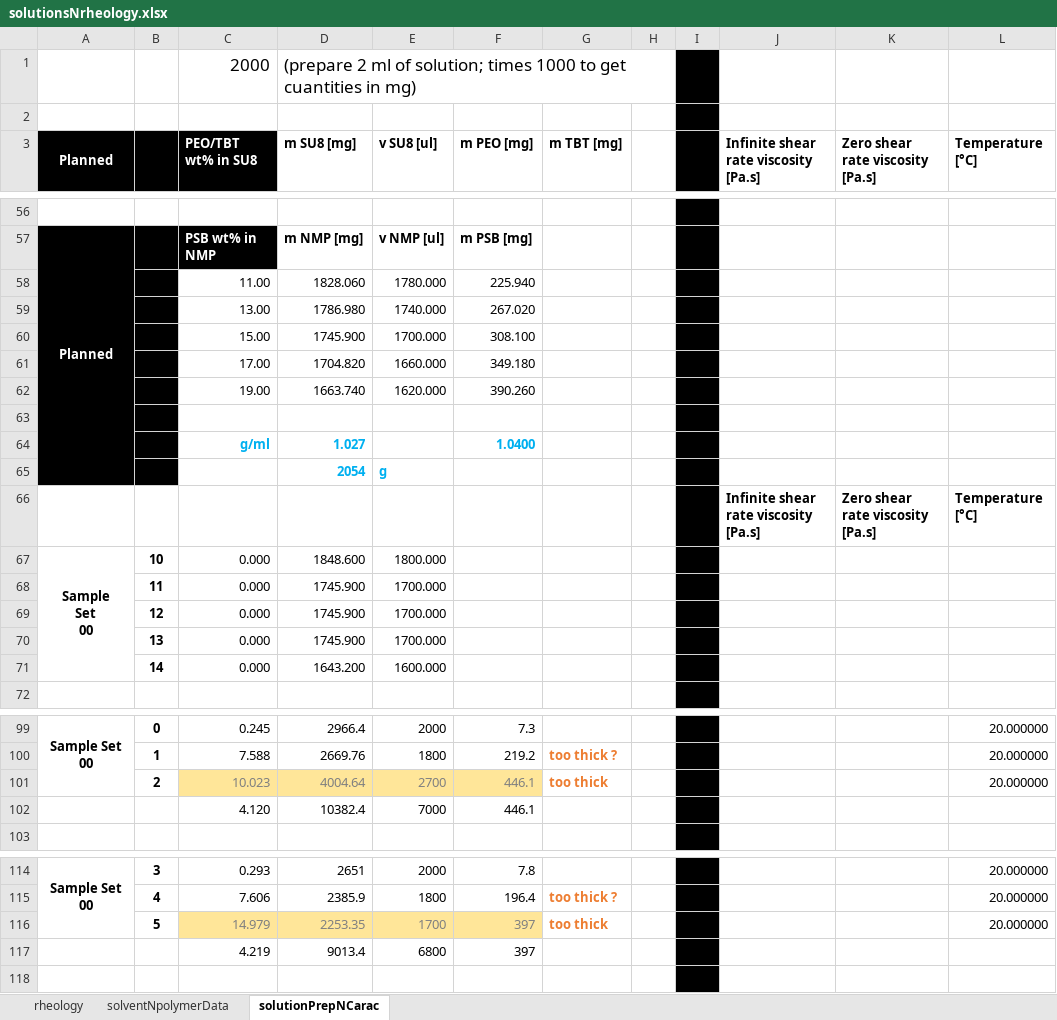
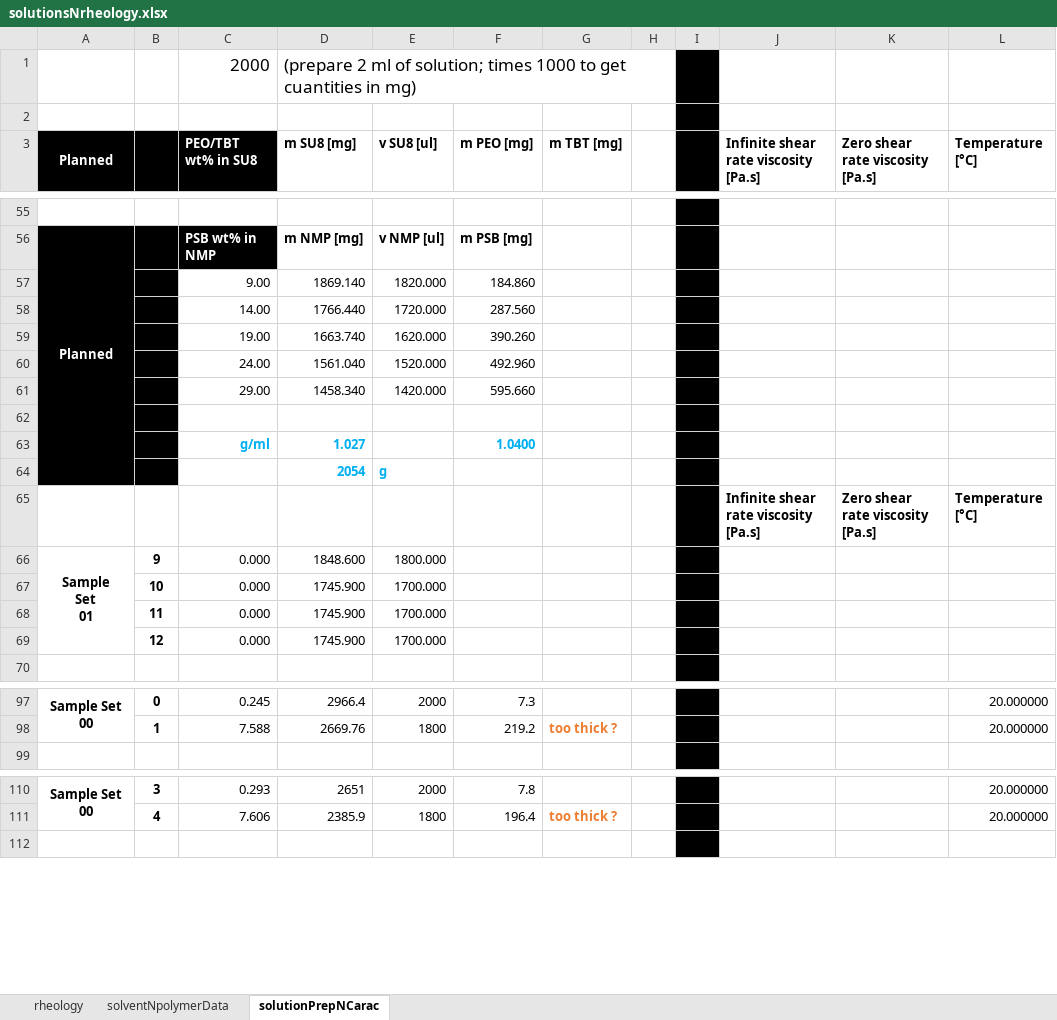
Before and after one commit to KiraSensei13/MNT_ITESM_Thesis, an Excel workbook: Viscosity/solutionsNrheology.xlsx, sheet solutionPrepNCarac, drawn as a sheet; only a part is shown, gaps mark what is left out; values as stored, in another font and other column widths than the file's, no borders; removed rows and columns are numbered as before the commit, all else as after; ↵ is a line break in a cell; the diff covers the shown part only; the diff names each change by its address in the sheet, - before the commit and + after, or states it on an @@ line.

```diff
--- a/Viscosity/solutionsNrheology.xlsx (sheet solutionPrepNCarac)
+++ b/Viscosity/solutionsNrheology.xlsx (sheet solutionPrepNCarac)
-row 58:  |  | 11.00 | 1828.060 | 1780.000 | 225.940
-row 59:  |  | 13.00 | 1786.980 | 1740.000 | 267.020
-row 60:  |  | 15.00 | 1745.900 | 1700.000 | 308.100
-row 61:  |  | 17.00 | 1704.820 | 1660.000 | 349.180
+row 57:  |  | 9.00 | 1869.140 | 1820.000 | 184.860
+row 58:  |  | 14.00 | 1766.440 | 1720.000 | 287.560
+row 60:  |  | 24.00 | 1561.040 | 1520.000 | 492.960
+row 61:  |  | 29.00 | 1458.340 | 1420.000 | 595.660
-A66 (Planned): Sample ↵ Set ↵ 00
+A66 (Planned): Sample ↵ Set ↵ 01
-B66: 10
+B66: 9
+row 67:  | 10 | 0.000 | 1745.900 | 1700.000
-row 70:  | 13 | 0.000 | 1745.900 | 1700.000
-row 71:  | 14 | 0.000 | 1643.200 | 1600.000
-row 101:  | 2 | 10.023 | 4004.64 | 2700 | 446.1 | too thick |  |  |  |  | 20.000000
-row 102:  |  | 4.120 | 10382.4 | 7000 | 446.1
-row 116:  | 5 | 14.979 | 2253.35 | 1700 | 397 | too thick |  |  |  |  | 20.000000
-row 117:  |  | 4.219 | 9013.4 | 6800 | 397
```
Also changed, not shown: 9 added rows, 15 removed rows, 8 edited cells and cell formats elsewhere in this sheet, formulas that keep their value.
